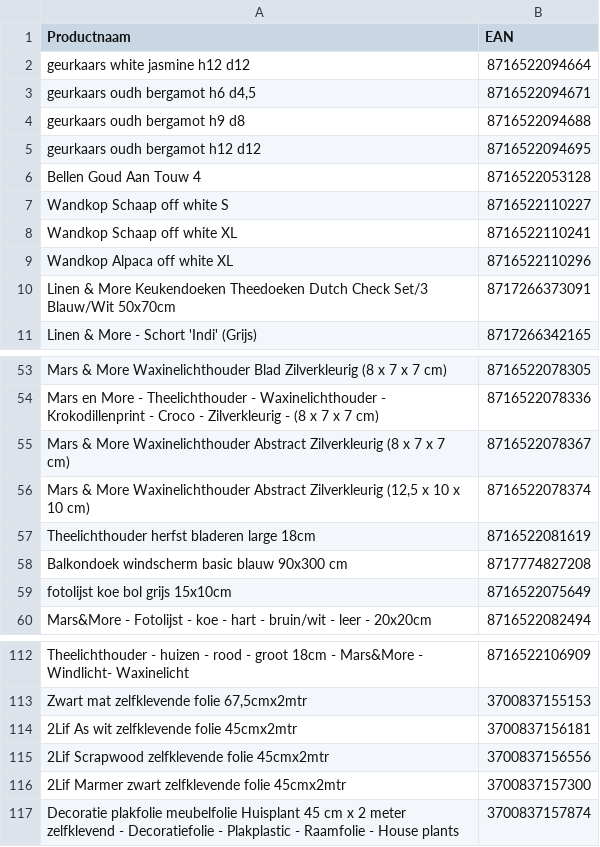
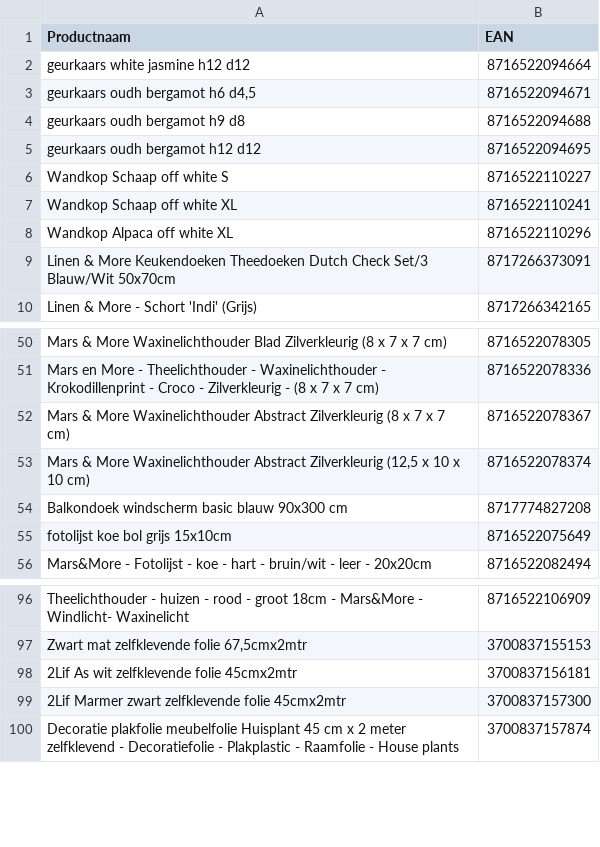
Before and after one commit to peterhoman/bol-repricing, a CSV file: bolcom_productinformatie.csv, drawn as a sheet; only a part is shown, gaps mark what is left out; removed rows and columns are numbered as before the commit, all else as after; the diff covers the shown part only; the diff names each change by its address in the sheet, - before the commit and + after, or states it on an @@ line.

```diff
--- a/bolcom_productinformatie.csv
+++ b/bolcom_productinformatie.csv
-row 6: Bellen Goud Aan Touw 4 | 8716522053128
-row 57: Theelichthouder herfst bladeren large 18cm | 8716522081619
-row 115: 2Lif Scrapwood zelfklevende folie 45cmx2mtr | 3700837156556
```
Also changed, not shown: 3 added rows, 17 removed rows, 3 moved rows and 2 edited cells elsewhere in this file.
